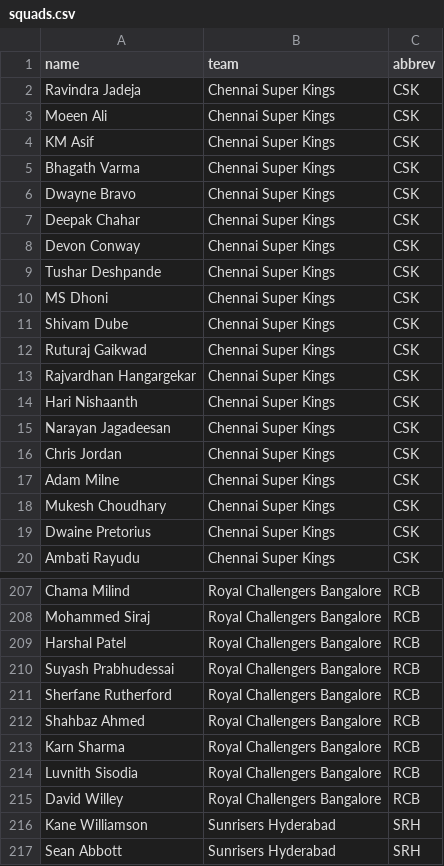
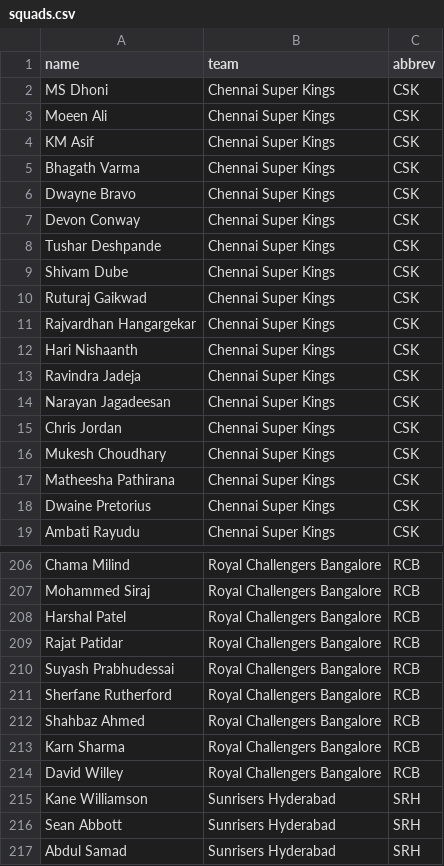
Before and after one commit to abhimanyuvasishth/scorecard-autopopulater, a CSV file: squads.csv, drawn as a sheet; only a part is shown, gaps mark what is left out; the shorter side is filled out with more unchanged rows; the diff covers the shown part only.

Commit message:
updated squads

```diff
--- a/squads.csv
+++ b/squads.csv
@@ -1,3 +1,3 @@
 name,team,abbrev
-Ravindra Jadeja,Chennai Super Kings,CSK
+MS Dhoni,Chennai Super Kings,CSK
 Moeen Ali,Chennai Super Kings,CSK
@@ -6,6 +6,4 @@ Bhagath Varma,Chennai Super Kings,CSK
 Dwayne Bravo,Chennai Super Kings,CSK
-Deepak Chahar,Chennai Super Kings,CSK
 Devon Conway,Chennai Super Kings,CSK
 Tushar Deshpande,Chennai Super Kings,CSK
-MS Dhoni,Chennai Super Kings,CSK
 Shivam Dube,Chennai Super Kings,CSK
@@ -14,6 +12,7 @@ Rajvardhan Hangargekar,Chennai Super Kings,CSK
 Hari Nishaanth,Chennai Super Kings,CSK
+Ravindra Jadeja,Chennai Super Kings,CSK
 Narayan Jagadeesan,Chennai Super Kings,CSK
 Chris Jordan,Chennai Super Kings,CSK
-Adam Milne,Chennai Super Kings,CSK
 Mukesh Choudhary,Chennai Super Kings,CSK
+Matheesha Pathirana,Chennai Super Kings,CSK
 Dwaine Pretorius,Chennai Super Kings,CSK
@@ -209,2 +208,3 @@ Mohammed Siraj,Royal Challengers Bangalore,RCB
 Harshal Patel,Royal Challengers Bangalore,RCB
+Rajat Patidar,Royal Challengers Bangalore,RCB
 Suyash Prabhudessai,Royal Challengers Bangalore,RCB
@@ -213,3 +213,2 @@ Shahbaz Ahmed,Royal Challengers Bangalore,RCB
 Karn Sharma,Royal Challengers Bangalore,RCB
-Luvnith Sisodia,Royal Challengers Bangalore,RCB
 David Willey,Royal Challengers Bangalore,RCB
```
Also changed, not shown: 2 added rows, 2 removed rows and 1 edited cell elsewhere in this file, 1 other file.
